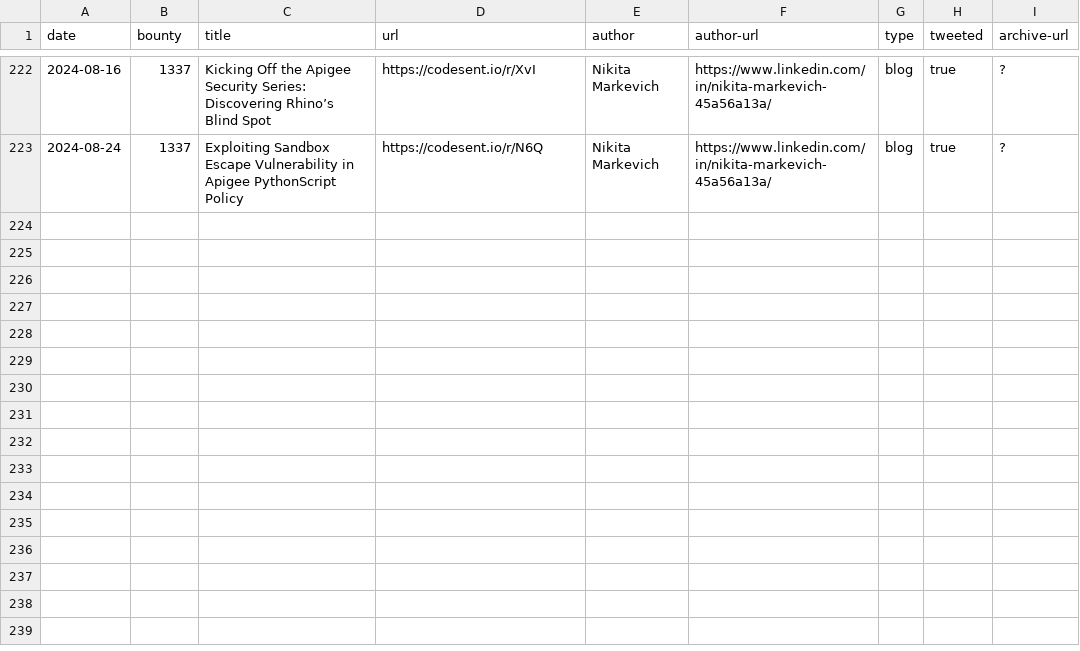
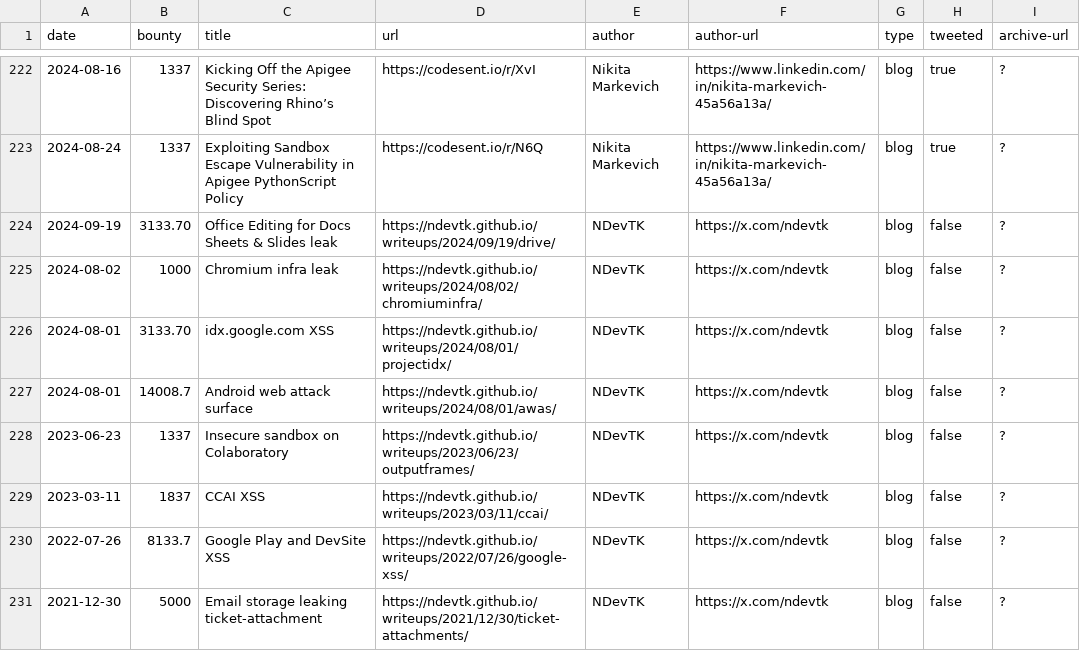
Before and after one commit to xdavidhu/awesome-google-vrp-writeups, a CSV file: writeups.csv, drawn as a sheet; only a part is shown, gaps mark what is left out; the diff names each change by its address in the sheet, - before the commit and + after, or states it on an @@ line.

Commit message:
Add some writeups

```diff
--- a/writeups.csv
+++ b/writeups.csv
+row 224: 2024-09-19 | 3133.70 | Office Editing for Docs Sheets & Slides leak | https://ndevtk.github.io/writeups/2024/09/19/drive/ | NDevTK | https://x.com/ndevtk | blog | false | ?
+row 225: 2024-08-02 | 1000 | Chromium infra leak | https://ndevtk.github.io/writeups/2024/08/02/chromiuminfra/ | NDevTK | https://x.com/ndevtk | blog | false | ?
+row 226: 2024-08-01 | 3133.70 | idx.google.com XSS | https://ndevtk.github.io/writeups/2024/08/01/projectidx/ | NDevTK | https://x.com/ndevtk | blog | false | ?
+row 227: 2024-08-01 | 14008.7 | Android web attack surface | https://ndevtk.github.io/writeups/2024/08/01/awas/ | NDevTK | https://x.com/ndevtk | blog | false | ?
+row 228: 2023-06-23 | 1337 | Insecure sandbox on Colaboratory | https://ndevtk.github.io/writeups/2023/06/23/outputframes/ | NDevTK | https://x.com/ndevtk | blog | false | ?
+row 229: 2023-03-11 | 1837 | CCAI XSS | https://ndevtk.github.io/writeups/2023/03/11/ccai/ | NDevTK | https://x.com/ndevtk | blog | false | ?
+row 230: 2022-07-26 | 8133.7 | Google Play and DevSite XSS | https://ndevtk.github.io/writeups/2022/07/26/google-xss/ | NDevTK | https://x.com/ndevtk | blog | false | ?
+row 231: 2021-12-30 | 5000 | Email storage leaking ticket-attachment | https://ndevtk.github.io/writeups/2021/12/30/ticket-attachments/ | NDevTK | https://x.com/ndevtk | blog | false | ?
```
